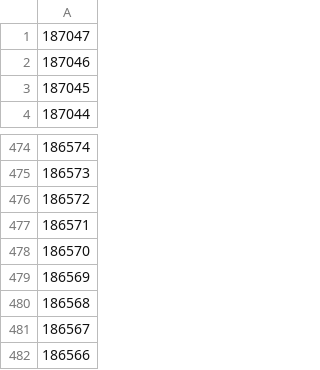
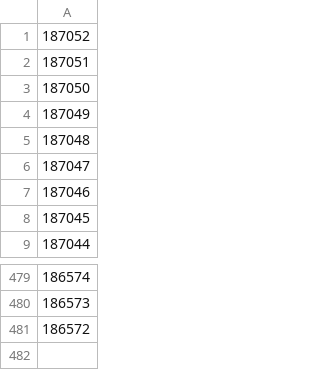
Before and after one commit to ZeMatt90/QID-NessusID-OtherID, a CSV file: plugin/nessus/cleaned_numbers.csv, drawn as a sheet; only a part is shown, gaps mark what is left out.

Commit message:
Auto update nessus plugin and cve

```diff
--- a/plugin/nessus/cleaned_numbers.csv
+++ b/plugin/nessus/cleaned_numbers.csv
@@ -1 +1,6 @@
+187052
+187051
+187050
+187049
+187048
 187047
@@ -476,7 +481 @@
 186572
-186571
-186570
-186569
-186568
-186567
-186566
```
Also changed, not shown: 1 other file.
